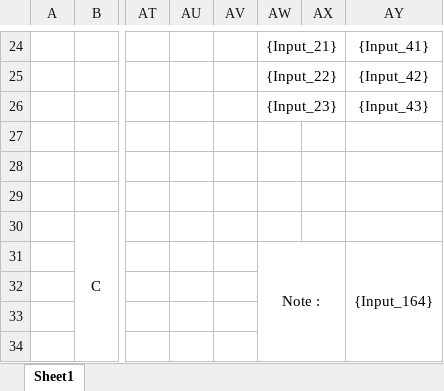
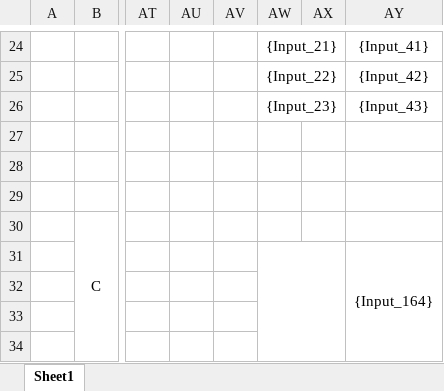
Before and after one commit to uuuuj/a2z, an Excel workbook: 제작도_도면_1.xlsx, sheet Sheet1, drawn as a sheet; only a part is shown, gaps mark what is left out; values as stored, in another font and other column widths than the file's, no borders; the diff names each change by its address in the sheet, - before the commit and + after, or states it on an @@ line.

```diff
--- a/제작도_도면_1.xlsx (sheet Sheet1)
+++ b/제작도_도면_1.xlsx (sheet Sheet1)
-AW31: Note :
+AW31: (empty)
```
Also changed, not shown: 가공도_도면_1.xlsx, 4 other files.
